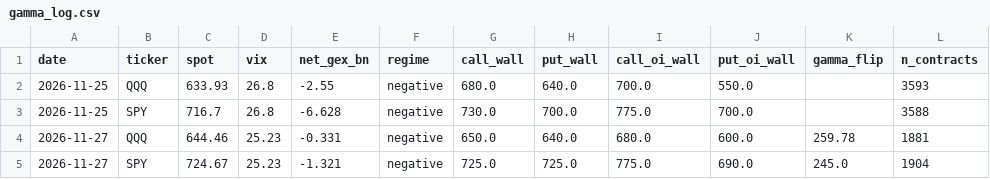
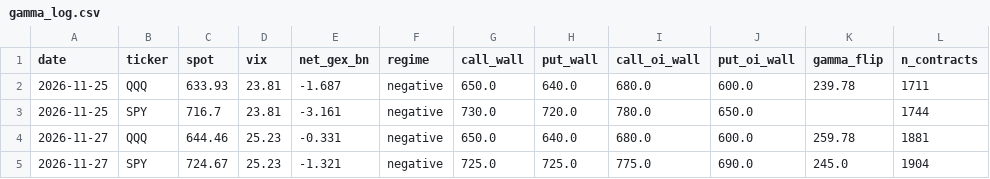
Before and after one commit to Fortjo/fvb-scanner, a CSV file: gamma_log.csv, drawn as a sheet.

```diff
--- a/gamma_log.csv
+++ b/gamma_log.csv
@@ -1,4 +1,4 @@
 date,ticker,spot,vix,net_gex_bn,regime,call_wall,put_wall,call_oi_wall,put_oi_wall,gamma_flip,n_contracts
-2026-11-25,QQQ,633.93,26.8,-2.55,negative,680.0,640.0,700.0,550.0,,3593
-2026-11-25,SPY,716.7,26.8,-6.628,negative,730.0,700.0,775.0,700.0,,3588
+2026-11-25,QQQ,633.93,23.81,-1.687,negative,650.0,640.0,680.0,600.0,239.78,1711
+2026-11-25,SPY,716.7,23.81,-3.161,negative,730.0,720.0,780.0,650.0,,1744
 2026-11-27,QQQ,644.46,25.23,-0.331,negative,650.0,640.0,680.0,600.0,259.78,1881
```
